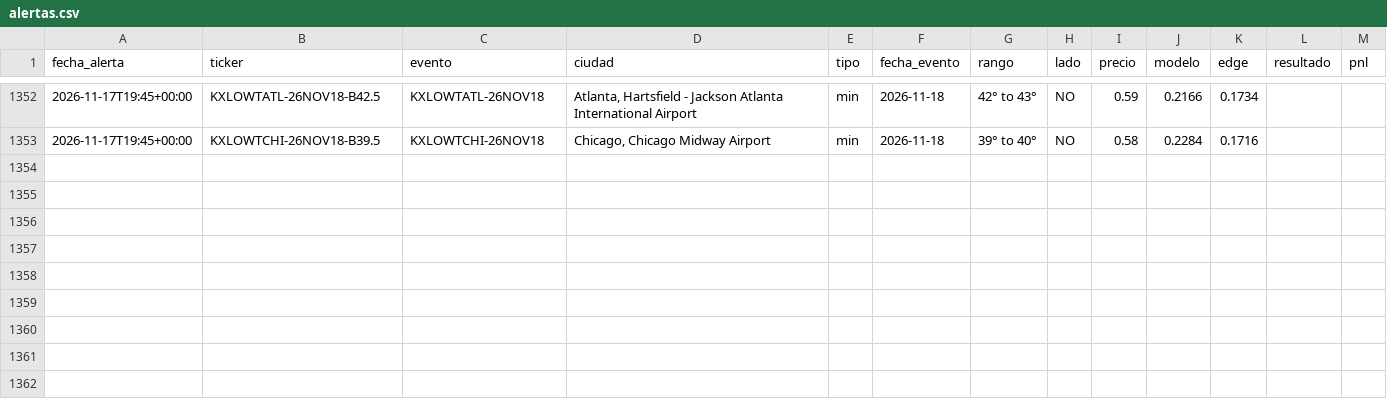
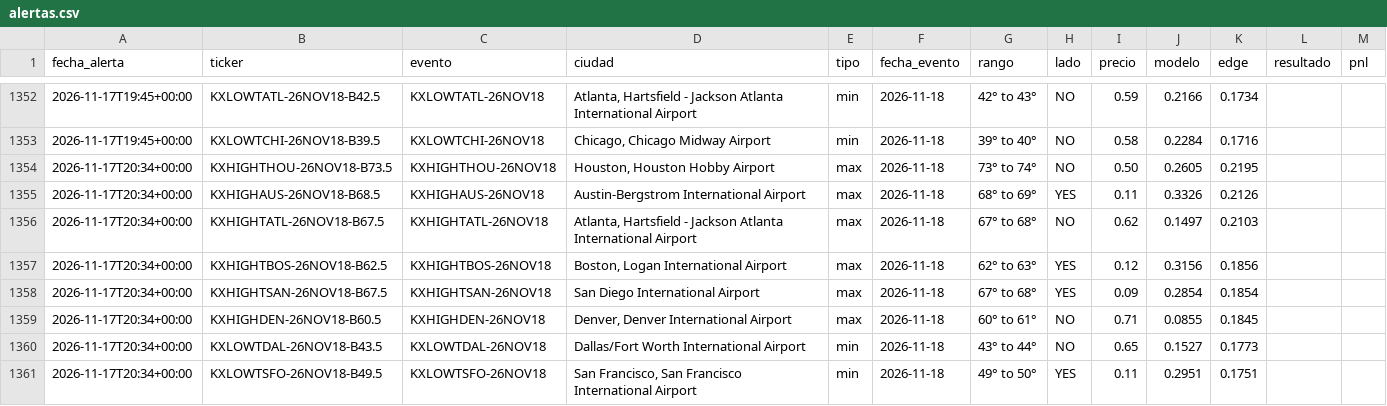
Before and after one commit to juanpablowallstreet-tech/climateradar, a CSV file: estado/alertas.csv, drawn as a sheet; only a part is shown, gaps mark what is left out.

Commit message:
estado radar

```diff
--- a/estado/alertas.csv
+++ b/estado/alertas.csv
@@ -1353 +1353,9 @@ fecha_alerta,ticker,evento,ciudad,tipo,fecha_evento,rango,lado,precio,modelo,edg
 2026-11-17T19:45+00:00,KXLOWTCHI-26NOV18-B39.5,KXLOWTCHI-26NOV18,"Chicago, Chicago Midway Airport",min,2026-11-18,39° to 40°,NO,0.58,0.2284,0.1716,,
+2026-11-17T20:34+00:00,KXHIGHTHOU-26NOV18-B73.5,KXHIGHTHOU-26NOV18,"Houston, Houston Hobby Airport",max,2026-11-18,73° to 74°,NO,0.50,0.2605,0.2195,,
+2026-11-17T20:34+00:00,KXHIGHAUS-26NOV18-B68.5,KXHIGHAUS-26NOV18,Austin-Bergstrom International Airport,max,2026-11-18,68° to 69°,YES,0.11,0.3326,0.2126,,
+2026-11-17T20:34+00:00,KXHIGHTATL-26NOV18-B67.5,KXHIGHTATL-26NOV18,"Atlanta, Hartsfield - Jackson Atlanta International Airport",max,2026-11-18,67° to 68°,NO,0.62,0.1497,0.2103,,
+2026-11-17T20:34+00:00,KXHIGHTBOS-26NOV18-B62.5,KXHIGHTBOS-26NOV18,"Boston, Logan International Airport",max,2026-11-18,62° to 63°,YES,0.12,0.3156,0.1856,,
+2026-11-17T20:34+00:00,KXHIGHTSAN-26NOV18-B67.5,KXHIGHTSAN-26NOV18,San Diego International Airport,max,2026-11-18,67° to 68°,YES,0.09,0.2854,0.1854,,
+2026-11-17T20:34+00:00,KXHIGHDEN-26NOV18-B60.5,KXHIGHDEN-26NOV18,"Denver, Denver International Airport",max,2026-11-18,60° to 61°,NO,0.71,0.0855,0.1845,,
+2026-11-17T20:34+00:00,KXLOWTDAL-26NOV18-B43.5,KXLOWTDAL-26NOV18,Dallas/Fort Worth International Airport,min,2026-11-18,43° to 44°,NO,0.65,0.1527,0.1773,,
+2026-11-17T20:34+00:00,KXLOWTSFO-26NOV18-B49.5,KXLOWTSFO-26NOV18,"San Francisco, San Francisco International Airport",min,2026-11-18,49° to 50°,YES,0.11,0.2951,0.1751,,
```
Also changed, not shown: 1 other file.
